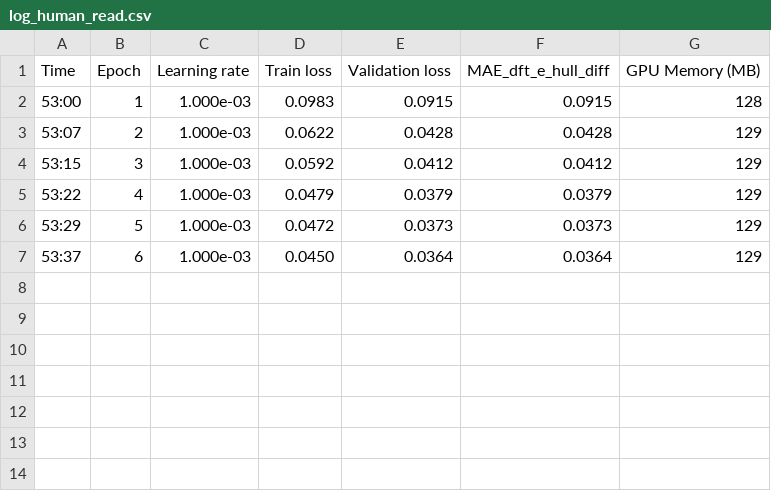
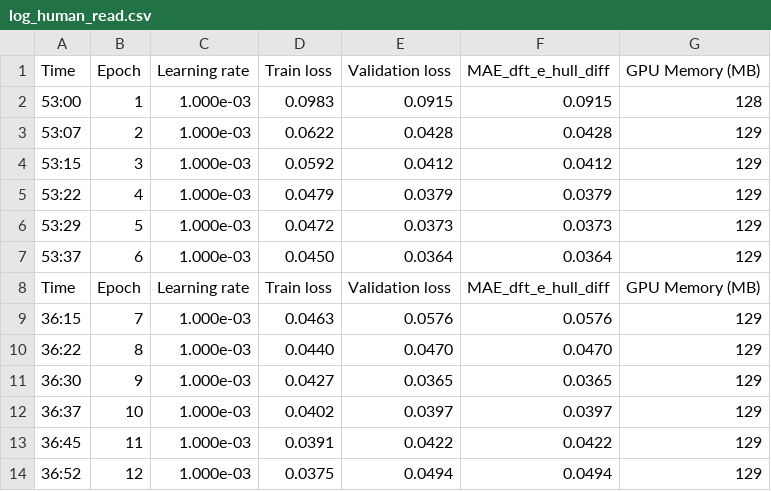
Before and after one commit to learningmatter-mit/PerovskiteOrderingGCNNs, a CSV file: saved_models/Painn/Scrap/log_human_read.csv, drawn as a sheet.

```diff
--- a/saved_models/Painn/Scrap/log_human_read.csv
+++ b/saved_models/Painn/Scrap/log_human_read.csv
@@ -7 +7,8 @@
 53:37 |     6 |     1.000e-03 |     0.0450 |          0.0364 |              0.0364 |             129
+ Time | Epoch | Learning rate | Train loss | Validation loss | MAE_dft_e_hull_diff | GPU Memory (MB)
+36:15 |     7 |     1.000e-03 |     0.0463 |          0.0576 |              0.0576 |             129
+36:22 |     8 |     1.000e-03 |     0.0440 |          0.0470 |              0.0470 |             129
+36:30 |     9 |     1.000e-03 |     0.0427 |          0.0365 |              0.0365 |             129
+36:37 |    10 |     1.000e-03 |     0.0402 |          0.0397 |              0.0397 |             129
+36:45 |    11 |     1.000e-03 |     0.0391 |          0.0422 |              0.0422 |             129
+36:52 |    12 |     1.000e-03 |     0.0375 |          0.0494 |              0.0494 |             129
```
Also changed, not shown: saved_models/Painn/Scrap/log.csv, 13 other files.
